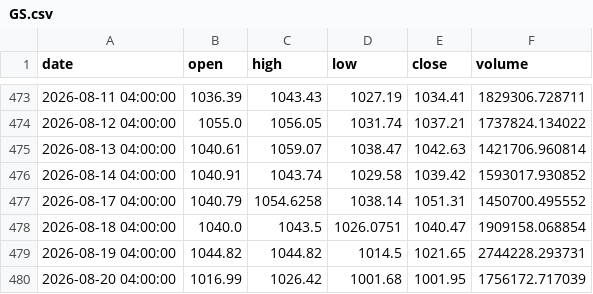
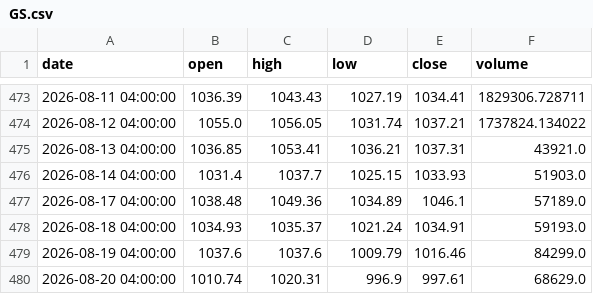
Before and after one commit to A-beaner/api-model, a CSV file: data/GS.csv, drawn as a sheet; only a part is shown, gaps mark what is left out; the diff covers the shown part only.

```diff
--- a/data/GS.csv
+++ b/data/GS.csv
@@ -474,7 +474,7 @@ date,open,high,low,close,volume
 2026-08-12 04:00:00,1055.0,1056.05,1031.74,1037.21,1737824.134022
-2026-08-13 04:00:00,1040.61,1059.07,1038.47,1042.63,1421706.960814
-2026-08-14 04:00:00,1040.91,1043.74,1029.58,1039.42,1593017.930852
-2026-08-17 04:00:00,1040.79,1054.6258,1038.14,1051.31,1450700.495552
-2026-08-18 04:00:00,1040.0,1043.5,1026.0751,1040.47,1909158.068854
-2026-08-19 04:00:00,1044.82,1044.82,1014.5,1021.65,2744228.293731
-2026-08-20 04:00:00,1016.99,1026.42,1001.68,1001.95,1756172.717039
+2026-08-13 04:00:00,1036.85,1053.41,1036.21,1037.31,43921.0
+2026-08-14 04:00:00,1031.4,1037.7,1025.15,1033.93,51903.0
+2026-08-17 04:00:00,1038.48,1049.36,1034.89,1046.1,57189.0
+2026-08-18 04:00:00,1034.93,1035.37,1021.24,1034.91,59193.0
+2026-08-19 04:00:00,1037.6,1037.6,1009.79,1016.46,84299.0
+2026-08-20 04:00:00,1010.74,1020.31,996.9,997.61,68629.0
```
Also changed, not shown: 103 edited cells elsewhere in this file, data/AIG.csv, data/BLK.csv, 33 other files.
